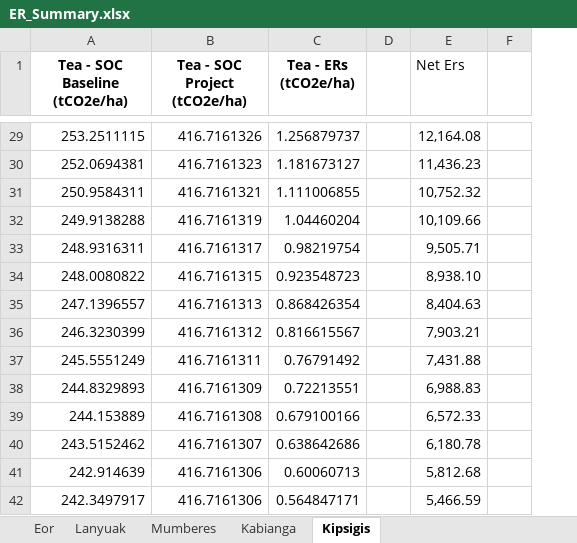
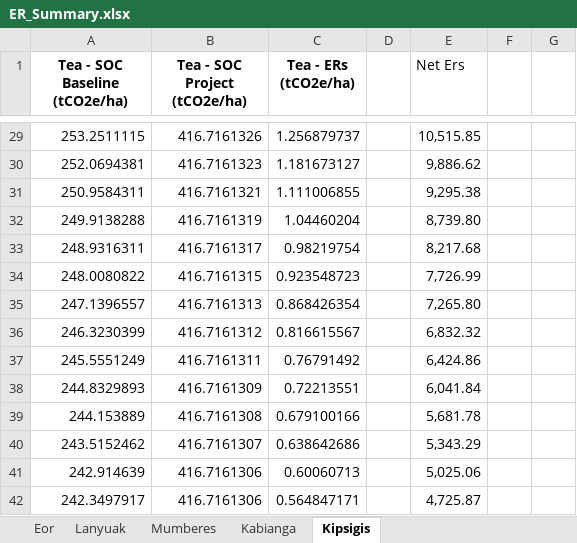
Before and after one commit to mihirobendre/Agricentric_SOC_Modeling, an Excel workbook: Realistic_ER_Estimate/ER_Summary.xlsx, sheet Kipsigis, drawn as a sheet; only a part is shown, gaps mark what is left out; values as stored, in another font and other column widths than the file's, no borders; the diff covers the shown part only; the diff names each change by its address in the sheet, - before the commit and + after, or states it on an @@ line.

```diff
--- a/Realistic_ER_Estimate/ER_Summary.xlsx (sheet Kipsigis)
+++ b/Realistic_ER_Estimate/ER_Summary.xlsx (sheet Kipsigis)
+column F, empty
-E29 (Net Ers): 12,164.08
+E29 (Net Ers): 10,515.85
-E30 (Net Ers): 11,436.23
+E30 (Net Ers): 9,886.62
-E31 (Net Ers): 10,752.32
+E31 (Net Ers): 9,295.38
-E32 (Net Ers): 10,109.66
+E32 (Net Ers): 8,739.80
-E33 (Net Ers): 9,505.71
+E33 (Net Ers): 8,217.68
-E34 (Net Ers): 8,938.10
+E34 (Net Ers): 7,726.99
-E35 (Net Ers): 8,404.63
+E35 (Net Ers): 7,265.80
-E36 (Net Ers): 7,903.21
+E36 (Net Ers): 6,832.32
-E37 (Net Ers): 7,431.88
+E37 (Net Ers): 6,424.86
-E38 (Net Ers): 6,988.83
+E38 (Net Ers): 6,041.84
-E39 (Net Ers): 6,572.33
+E39 (Net Ers): 5,681.78
-E40 (Net Ers): 6,180.78
+E40 (Net Ers): 5,343.29
-E41 (Net Ers): 5,812.68
+E41 (Net Ers): 5,025.06
-E42 (Net Ers): 5,466.59
+E42 (Net Ers): 4,725.87
```
Also changed, not shown: 26 edited cells elsewhere in this sheet, sheet Additional_Coop_Projections, sheet Summary_Reductions, sheet Net_Summary, sheet Summary_Removals, sheet Kabianga, sheet Mumberes, formulas that keep their value, charts or pictures, Cropland_Data.xlsx, 1 other file.
